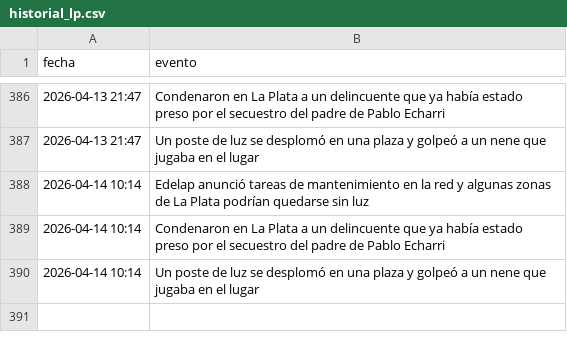
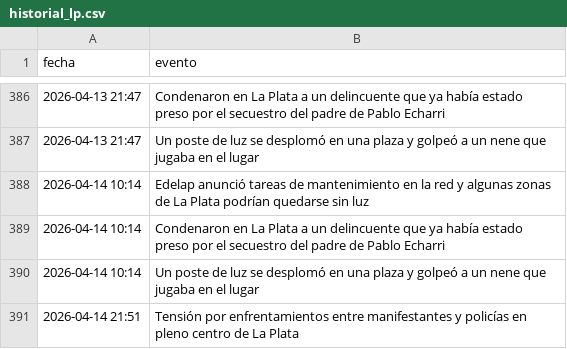
Before and after one commit to FacundoSu1986/monitor-servicios-lp, a CSV file: historial_lp.csv, drawn as a sheet; only a part is shown, gaps mark what is left out.

```diff
--- a/historial_lp.csv
+++ b/historial_lp.csv
@@ -390 +390,2 @@ fecha,evento
 2026-04-14 10:14,Un poste de luz se desplomó en una plaza y golpeó a un nene que jugaba en el lugar
+2026-04-14 21:51,Tensión por enfrentamientos entre manifestantes y policías en pleno centro de La Plata
```
